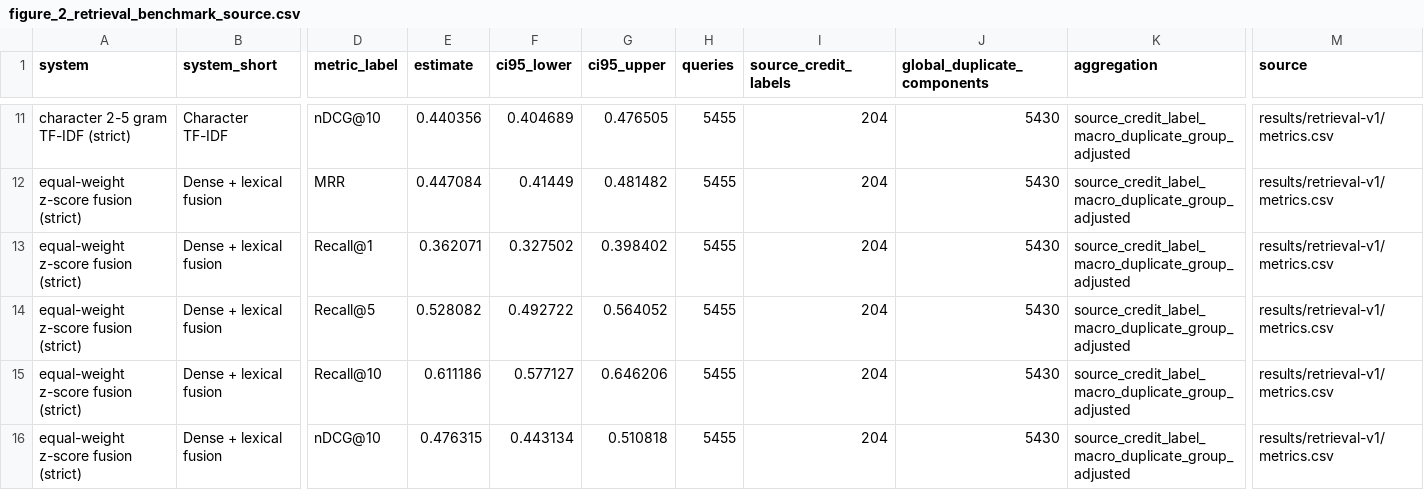
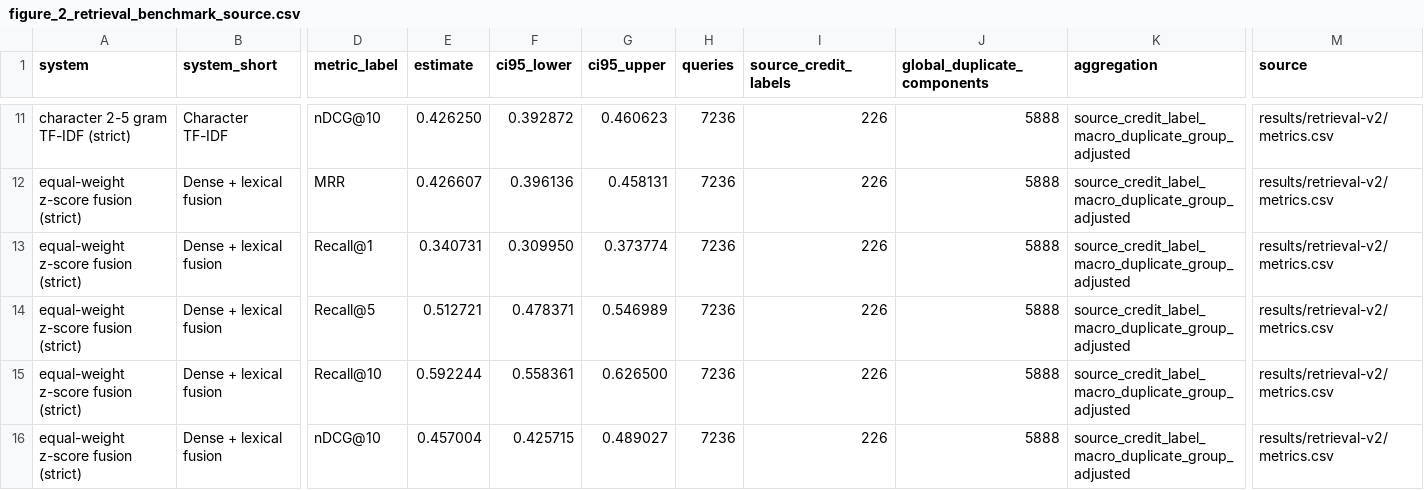
Before and after one commit to Mo119m/chinese-rap-embeddings-to-evidence, a CSV file: figures/figure_2_retrieval_benchmark_source.csv, drawn as a sheet; only a part is shown, gaps mark what is left out; the diff covers the shown part only; the diff names each change by its address in the sheet, - before the commit and + after, or states it on an @@ line.

```diff
--- a/figures/figure_2_retrieval_benchmark_source.csv
+++ b/figures/figure_2_retrieval_benchmark_source.csv
-E11 (estimate): 0.440356
+E11 (estimate): 0.426250
-F11 (ci95_lower): 0.404689
+F11 (ci95_lower): 0.392872
-G11 (ci95_upper): 0.476505
+G11 (ci95_upper): 0.460623
-H11:H16 (queries): 5455
+H11:H16 (queries): 7236
-I11:I16 (source_credit_labels): 204
+I11:I16 (source_credit_labels): 226
-J11:J16 (global_duplicate_components): 5430
+J11:J16 (global_duplicate_components): 5888
-M11:M16 (source): results/retrieval-v1/metrics.csv
+M11:M16 (source): results/retrieval-v2/metrics.csv
-E12 (estimate): 0.447084
+E12 (estimate): 0.426607
-F12 (ci95_lower): 0.41449
+F12 (ci95_lower): 0.396136
-G12 (ci95_upper): 0.481482
+G12 (ci95_upper): 0.458131
-E13 (estimate): 0.362071
+E13 (estimate): 0.340731
-F13 (ci95_lower): 0.327502
+F13 (ci95_lower): 0.309950
-G13 (ci95_upper): 0.398402
+G13 (ci95_upper): 0.373774
-E14 (estimate): 0.528082
+E14 (estimate): 0.512721
-F14 (ci95_lower): 0.492722
+F14 (ci95_lower): 0.478371
-G14 (ci95_upper): 0.564052
+G14 (ci95_upper): 0.546989
-E15 (estimate): 0.611186
+E15 (estimate): 0.592244
-F15 (ci95_lower): 0.577127
+F15 (ci95_lower): 0.558361
-G15 (ci95_upper): 0.646206
+G15 (ci95_upper): 0.626500
-E16 (estimate): 0.476315
+E16 (estimate): 0.457004
-F16 (ci95_lower): 0.443134
+F16 (ci95_lower): 0.425715
-G16 (ci95_upper): 0.510818
+G16 (ci95_upper): 0.489027
```
Also changed, not shown: 63 edited cells elsewhere in this file, figures/figure_1_pipeline_source.csv, figures/figure_2_retrieval_deltas_source.csv, 47 other files.
